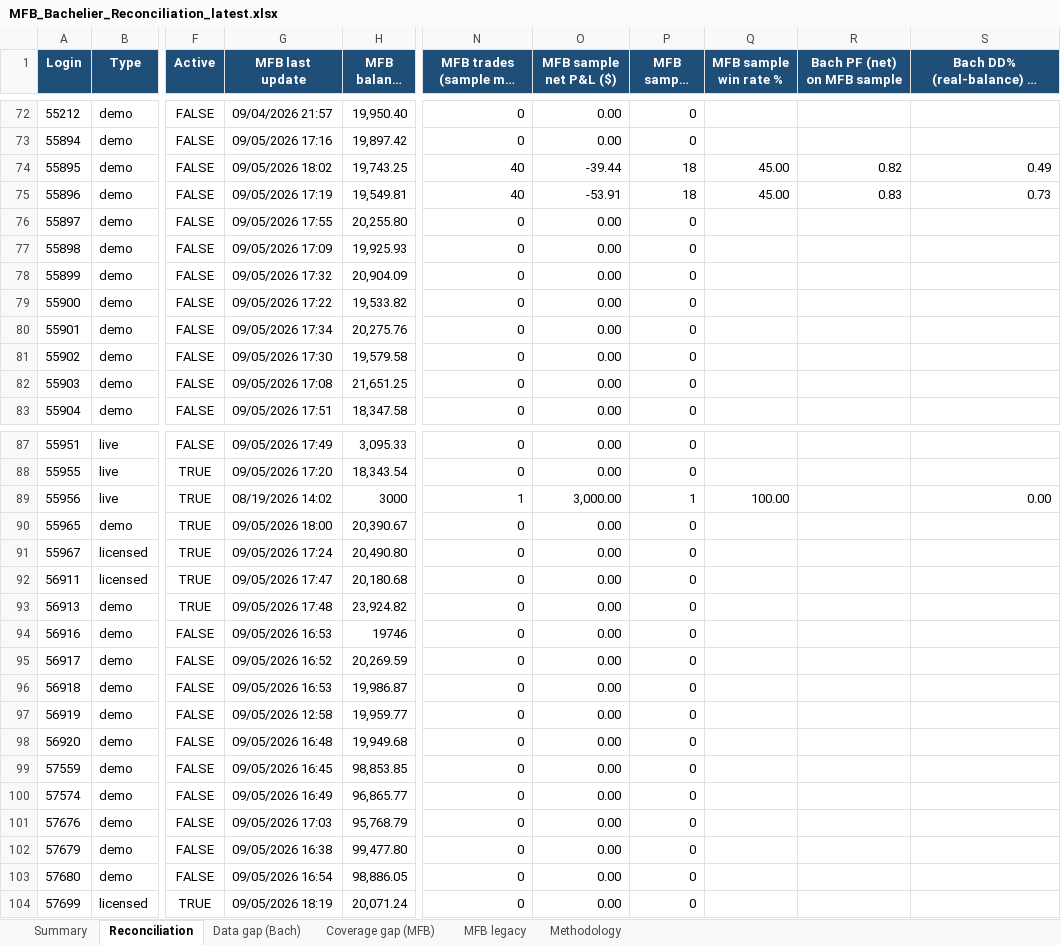
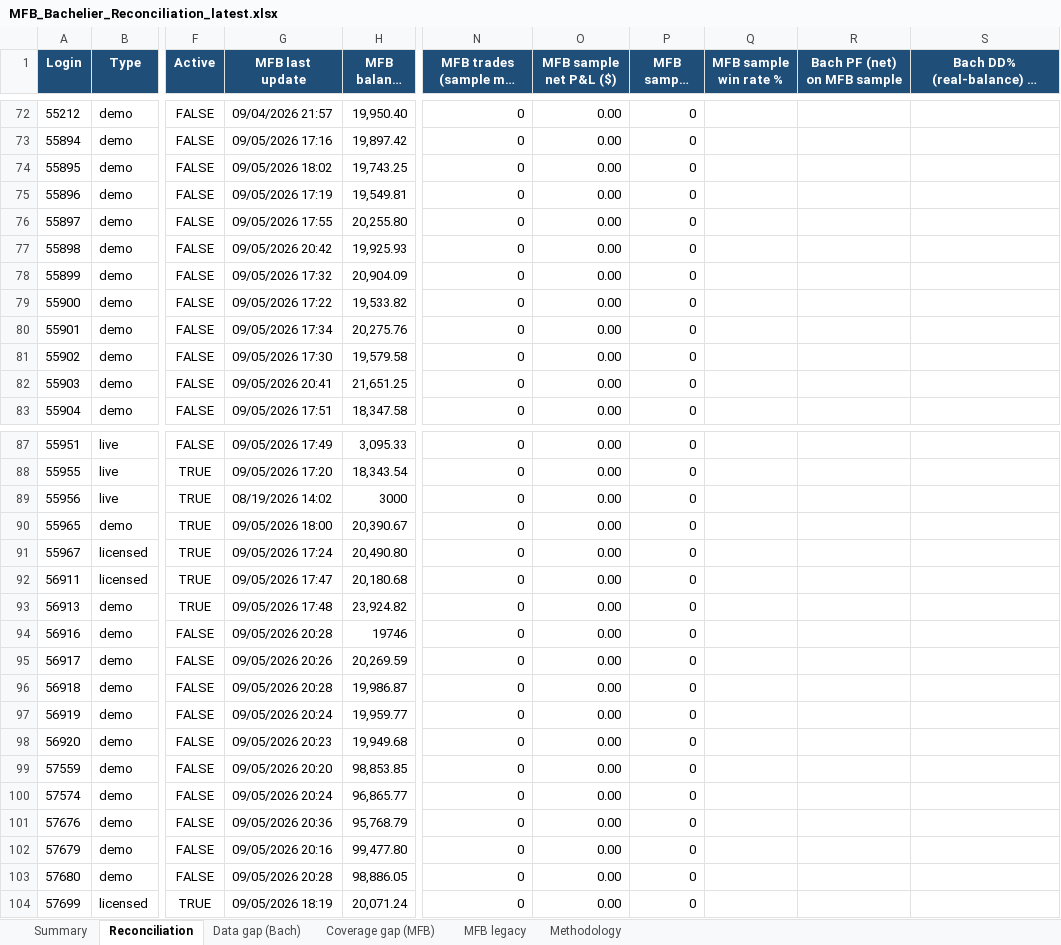
Before and after one commit to TheCryptocrat/bachelier-dashboards, an Excel workbook: MFB_Bachelier_Reconciliation_latest.xlsx, sheet Reconciliation, drawn as a sheet; only a part is shown, gaps mark what is left out; long unchanged cells end in …; values as stored, in another font and other column widths than the file's, no borders; the diff covers the shown part only; the diff names each change by its address in the sheet, - before the commit and + after, or states it on an @@ line.

```diff
--- a/MFB_Bachelier_Reconciliation_latest.xlsx (sheet Reconciliation)
+++ b/MFB_Bachelier_Reconciliation_latest.xlsx (sheet Reconciliation)
-N74:N75 (MFB trades (sample max 40)): 40
+N74:N75 (MFB trades (sample max 40)): 0
-O74 (MFB sample net P&L ($)): -39.44
+O74 (MFB sample net P&L ($)): 0.00
-P74:P75 (MFB sample wins): 18
+P74:P75 (MFB sample wins): 0
-Q74:Q75 (MFB sample win rate %): 45.00
+Q74:Q75 (MFB sample win rate %): (empty)
-R74 (Bach PF (net) on MFB sample): 0.82
+R74 (Bach PF (net) on MFB sample): (empty)
-S74: 0.49
+S74: (empty)
-O75 (MFB sample net P&L ($)): -53.91
+O75 (MFB sample net P&L ($)): 0.00
-R75 (Bach PF (net) on MFB sample): 0.83
+R75 (Bach PF (net) on MFB sample): (empty)
-S75: 0.73
+S75: (empty)
-G77 (MFB last update): 09/05/2026 17:09
+G77 (MFB last update): 09/05/2026 20:42
-G82 (MFB last update): 09/05/2026 17:08
+G82 (MFB last update): 09/05/2026 20:41
-N89 (MFB trades (sample max 40)): 1
+N89 (MFB trades (sample max 40)): 0
-O89 (MFB sample net P&L ($)): 3,000.00
+O89 (MFB sample net P&L ($)): 0.00
-P89 (MFB sample wins): 1
+P89 (MFB sample wins): 0
-Q89 (MFB sample win rate %): 100.00
+Q89 (MFB sample win rate %): (empty)
-S89: 0.00
+S89: (empty)
-G94 (MFB last update): 09/05/2026 16:53
+G94 (MFB last update): 09/05/2026 20:28
-G95 (MFB last update): 09/05/2026 16:52
+G95 (MFB last update): 09/05/2026 20:26
-G96 (MFB last update): 09/05/2026 16:53
+G96 (MFB last update): 09/05/2026 20:28
-G97 (MFB last update): 09/05/2026 12:58
+G97 (MFB last update): 09/05/2026 20:24
-G98 (MFB last update): 09/05/2026 16:48
+G98 (MFB last update): 09/05/2026 20:23
-G99 (MFB last update): 09/05/2026 16:45
+G99 (MFB last update): 09/05/2026 20:20
-G100 (MFB last update): 09/05/2026 16:49
+G100 (MFB last update): 09/05/2026 20:24
-G101 (MFB last update): 09/05/2026 17:03
+G101 (MFB last update): 09/05/2026 20:36
-G102 (MFB last update): 09/05/2026 16:38
+G102 (MFB last update): 09/05/2026 20:16
-G103 (MFB last update): 09/05/2026 16:54
+G103 (MFB last update): 09/05/2026 20:28
```
Also changed, not shown: 45 edited cells elsewhere in this sheet, sheet Data gap (Bach), sheet MFB legacy, 5 other files.
